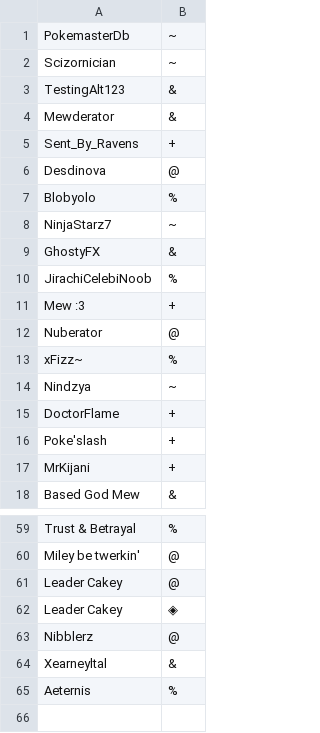
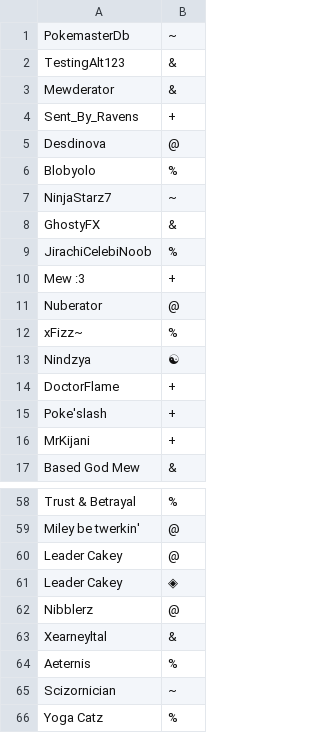
Before and after one commit to NinjaStarz7/Pokemon-Showdown, a CSV file: config/usergroups.csv, drawn as a sheet; only a part is shown, gaps mark what is left out.

Commit message:
Usergroups

```diff
--- a/config/usergroups.csv
+++ b/config/usergroups.csv
@@ -1,3 +1,2 @@
 PokemasterDb,~
-Scizornician,~
 TestingAlt123,&
@@ -13,3 +12,3 @@ Nuberator,@
 xFizz~,%
-Nindzya,~
+Nindzya,☯
 DoctorFlame,+
@@ -65 +64,3 @@ Xearneyltal,&
 Aeternis,%
+Scizornician,~
+Yoga Catz,%
```
